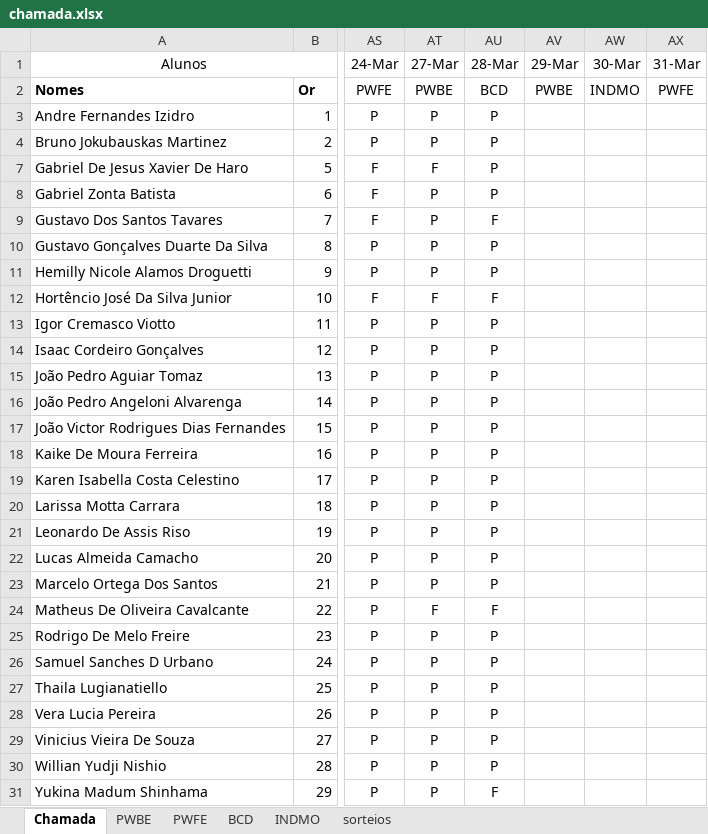
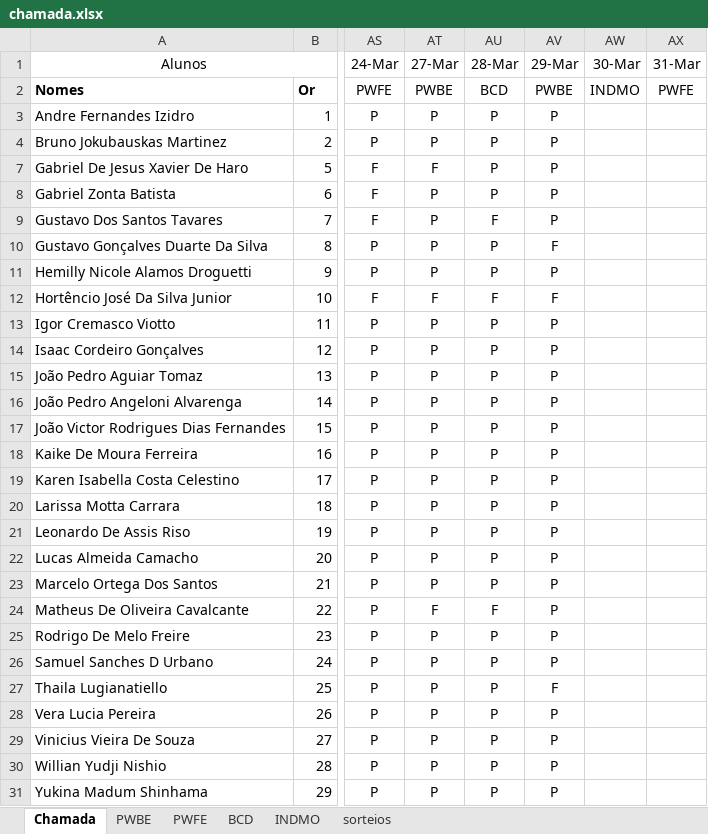
Before and after one commit to Kcioban/DSFork, an Excel workbook: 2des/chamada.xlsx, sheet Chamada, drawn as a sheet; only a part is shown, gaps mark what is left out; values as stored, in another font and other column widths than the file's, no borders; conditional formats not drawn; the diff names each change by its address in the sheet, - before the commit and + after, or states it on an @@ line.

```diff
--- a/2des/chamada.xlsx (sheet Chamada)
+++ b/2des/chamada.xlsx (sheet Chamada)
-AV3:AV4 (29-Mar): (empty)
+AV3:AV4 (29-Mar): P
-AV7:AV9 (29-Mar): (empty)
+AV7:AV9 (29-Mar): P
-AV10 (29-Mar): (empty)
+AV10 (29-Mar): F
-AV11 (29-Mar): (empty)
+AV11 (29-Mar): P
-AV12 (29-Mar): (empty)
+AV12 (29-Mar): F
-AV13:AV26 (29-Mar): (empty)
+AV13:AV26 (29-Mar): P
-AV27 (29-Mar): (empty)
+AV27 (29-Mar): F
-AV28:AV31 (29-Mar): (empty)
+AV28:AV31 (29-Mar): P
-AU31 (28-Mar): F
+AU31 (28-Mar): P
```
Also changed, not shown: sheet sorteios, 12 other files.
